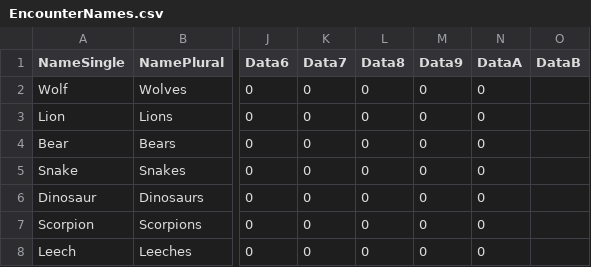
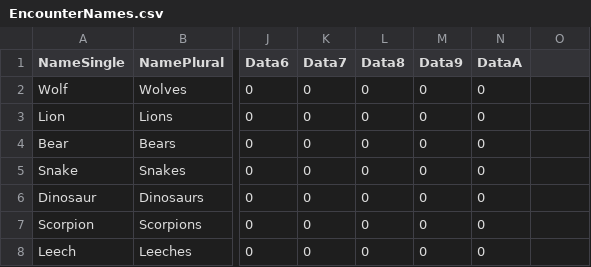
Before and after one commit to ZaneDubya/YserbiusData, a CSV file: Data/EncounterNames.csv, drawn as a sheet; only a part is shown, gaps mark what is left out; the diff names each change by its address in the sheet, - before the commit and + after, or states it on an @@ line.

Commit message:
1 fewer columns in EncounterNames

```diff
--- a/Data/EncounterNames.csv
+++ b/Data/EncounterNames.csv
-O1: DataB
+O1: (empty)
```
